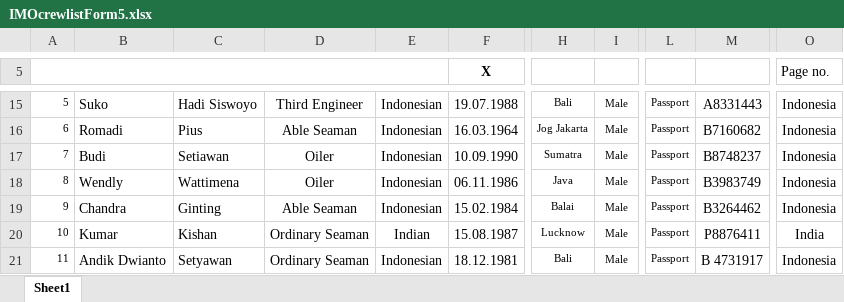
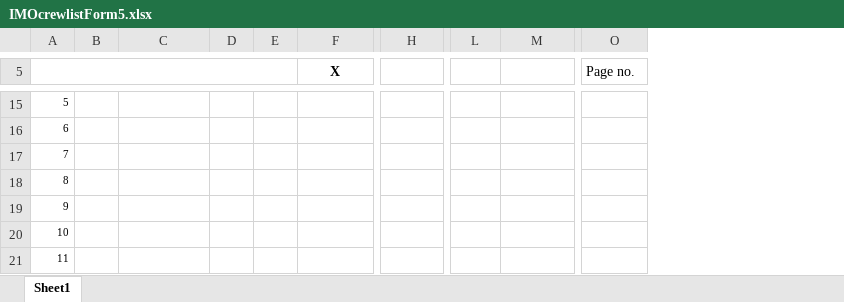
Before and after one commit to dheemandutta/resthours, an Excel workbook: TM.RestHour/Uploads/IMOcrewlistForm5.xlsx, sheet Sheet1, drawn as a sheet; only a part is shown, gaps mark what is left out; values as stored, in another font and other column widths than the file's, no borders; removed rows and columns are numbered as before the commit, all else as after; the diff covers the shown part only; the diff names each change by its address in the sheet, - before the commit and + after, or states it on an @@ line.

```diff
--- a/TM.RestHour/Uploads/IMOcrewlistForm5.xlsx (sheet Sheet1)
+++ b/TM.RestHour/Uploads/IMOcrewlistForm5.xlsx (sheet Sheet1)
-column B, rows 15-21: Suko | Romadi | Budi | Wendly | Chandra | Kumar | Andik Dwianto
+column B, empty
-column D, rows 15-21: Third Engineer | Able Seaman | Oiler | Oiler | Able Seaman | Ordinary Seaman | Ordinary Seaman
-column E, rows 15-21: Indonesian | Indonesian | Indonesian | Indonesian | Indonesian | Indian | Indonesian
+column D, empty
+column E, empty
-column I, rows 15-21: all Male
-C15: Hadi Siswoyo
+C15: (empty)
-F15 (X): 19.07.1988
+F15 (X): (empty)
-H15: Bali
+H15: (empty)
-L15:L21: Passport
+L15:L21: (empty)
-M15: A8331443
+M15: (empty)
-O15:O19 (Page no.): Indonesia
+O15:O19 (Page no.): (empty)
-C16: Pius
+C16: (empty)
-F16 (X): 16.03.1964
+F16 (X): (empty)
-H16: Jog Jakarta
+H16: (empty)
-M16: B7160682
+M16: (empty)
-C17: Setiawan
+C17: (empty)
-F17 (X): 10.09.1990
+F17 (X): (empty)
-H17: Sumatra
+H17: (empty)
-M17: B8748237
+M17: (empty)
-C18: Wattimena
+C18: (empty)
-F18 (X): 06.11.1986
+F18 (X): (empty)
-H18: Java
+H18: (empty)
-M18: B3983749
+M18: (empty)
-C19: Ginting
+C19: (empty)
-F19 (X): 15.02.1984
+F19 (X): (empty)
-H19: Balai
+H19: (empty)
-M19: B3264462
+M19: (empty)
-C20: Kishan
+C20: (empty)
-F20 (X): 15.08.1987
+F20 (X): (empty)
-H20: Lucknow
+H20: (empty)
-M20: P8876411
+M20: (empty)
-O20 (Page no.): India
+O20 (Page no.): (empty)
-C21: Setyawan
+C21: (empty)
-F21 (X): 18.12.1981
+F21 (X): (empty)
-H21: Bali
+H21: (empty)
-M21: B 4731917
+M21: (empty)
-O21 (Page no.): Indonesia
+O21 (Page no.): (empty)
```
Also changed, not shown: 3 added columns, 57 edited cells and merged cells elsewhere in this sheet, TM.RestHour/Import/IMOcrewlistForm5.xlsx, TM.RestHour/Import/IMOcrewlistForm5_Old.xlsx, 7 other files.
